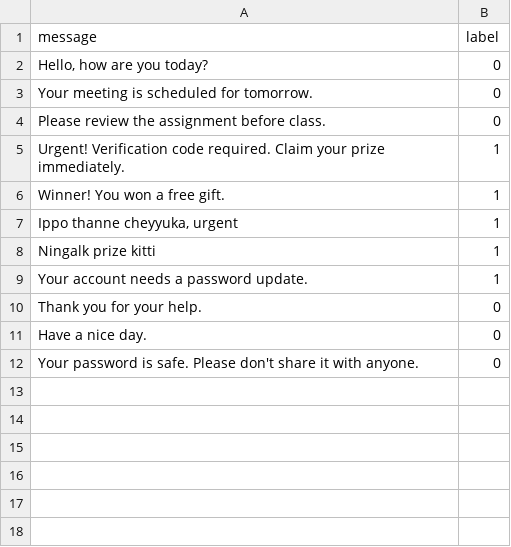
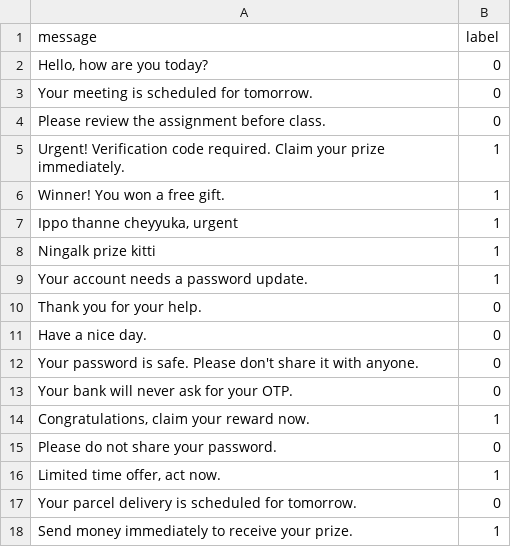
Before and after one commit to muhammedfaizal1362/NilaGuard, a CSV file: data/test_messages.csv, drawn as a sheet.

```diff
--- a/data/test_messages.csv
+++ b/data/test_messages.csv
@@ -12 +12,7 @@ message,label
 "Your password is safe. Please don't share it with anyone.",0
+"Your bank will never ask for your OTP.",0
+"Congratulations, claim your reward now.",1
+"Please do not share your password.",0
+"Limited time offer, act now.",1
+"Your parcel delivery is scheduled for tomorrow.",0
+"Send money immediately to receive your prize.",1
```
Also changed, not shown: 4 other files.
